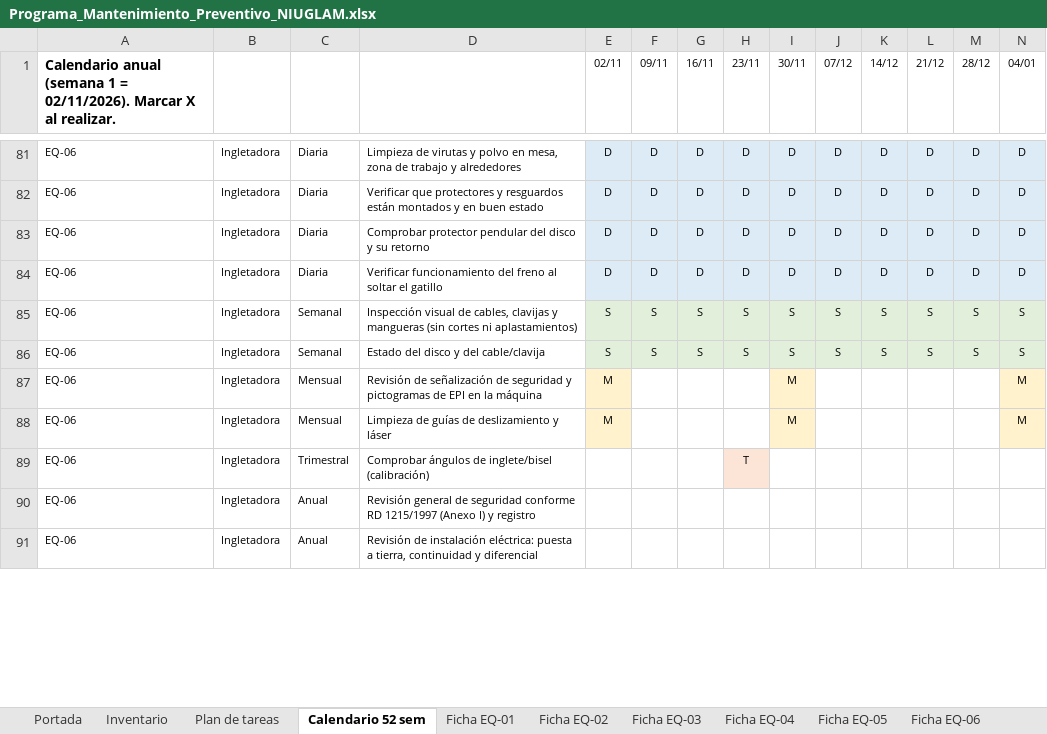
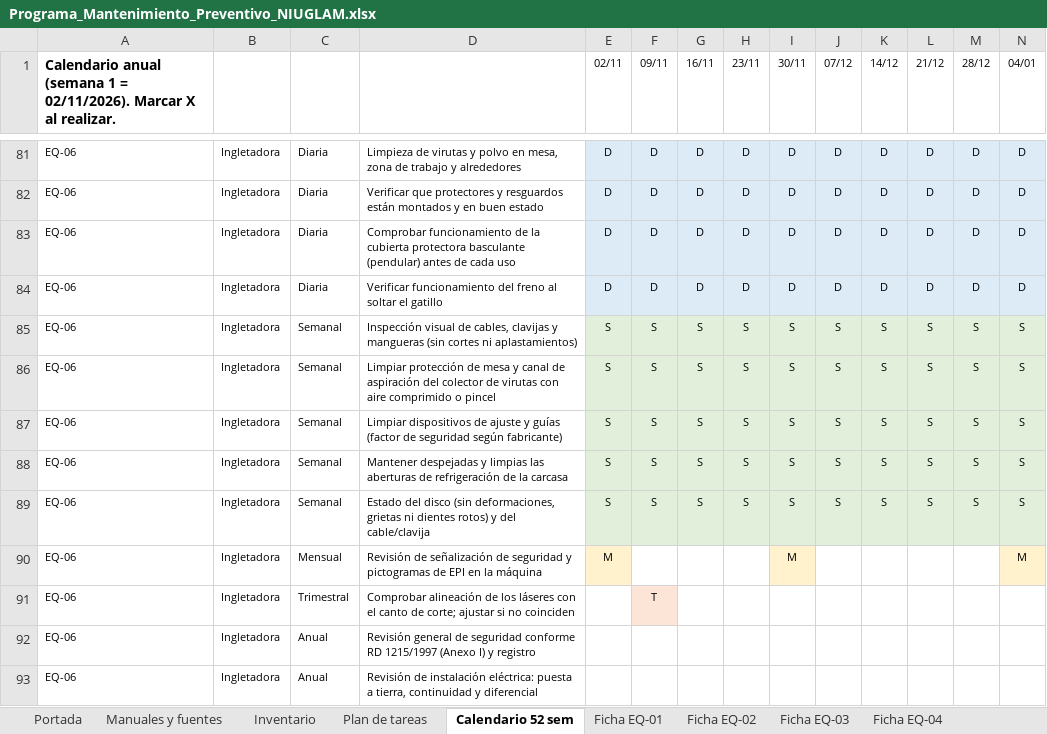
Before and after one commit to dminguez86/mantenimiento-preventivo-niuglam, an Excel workbook: Programa_Mantenimiento_Preventivo_NIUGLAM.xlsx, sheet Calendario 52 sem, drawn as a sheet; only a part is shown, gaps mark what is left out; values as stored, in another font and other column widths than the file's, no borders; removed rows and columns are numbered as before the commit, all else as after; rows hold the shown columns only; the diff covers the shown part only; the diff names each change by its address in the sheet, - before the commit and + after, or states it on an @@ line.

```diff
--- a/Programa_Mantenimiento_Preventivo_NIUGLAM.xlsx (sheet Calendario 52 sem)
+++ b/Programa_Mantenimiento_Preventivo_NIUGLAM.xlsx (sheet Calendario 52 sem)
+sheet tab: Manuales y fuentes
-D83: Comprobar protector pendular del disco y su retorno
+D83: Comprobar funcionamiento de la cubierta protectora basculante (pendular) antes de cada uso
+row 86: EQ-06 | Ingletadora | Semanal | Limpiar protección de mesa y canal de aspiración del colector de virutas con aire comprimido o pincel | S | S | S | S | S | S | S | S | S | S
+row 87: EQ-06 | Ingletadora | Semanal | Limpiar dispositivos de ajuste y guías (factor de seguridad según fabricante) | S | S | S | S | S | S | S | S | S | S
+row 88: EQ-06 | Ingletadora | Semanal | Mantener despejadas y limpias las aberturas de refrigeración de la carcasa | S | S | S | S | S | S | S | S | S | S
-D89: …del disco y del…
+D89: …del disco (sin deformaciones, grietas ni dientes rotos) y del…
-row 88: EQ-06 | Ingletadora | Mensual | Limpieza de guías de deslizamiento y láser | M |  |  |  | M |  |  |  |  | M
-row 89: EQ-06 | Ingletadora | Trimestral | Comprobar ángulos de inglete/bisel (calibración) |  |  |  | T
+row 91: EQ-06 | Ingletadora | Trimestral | Comprobar alineación de los láseres con el canto de corte; ajustar si no coinciden |  | T
```
Also changed, not shown: 1 added row, 5 edited cells and cell formats elsewhere in this sheet, sheet Plan de tareas, sheet Ficha EQ-06, sheet Ficha EQ-07, 5 other files.
